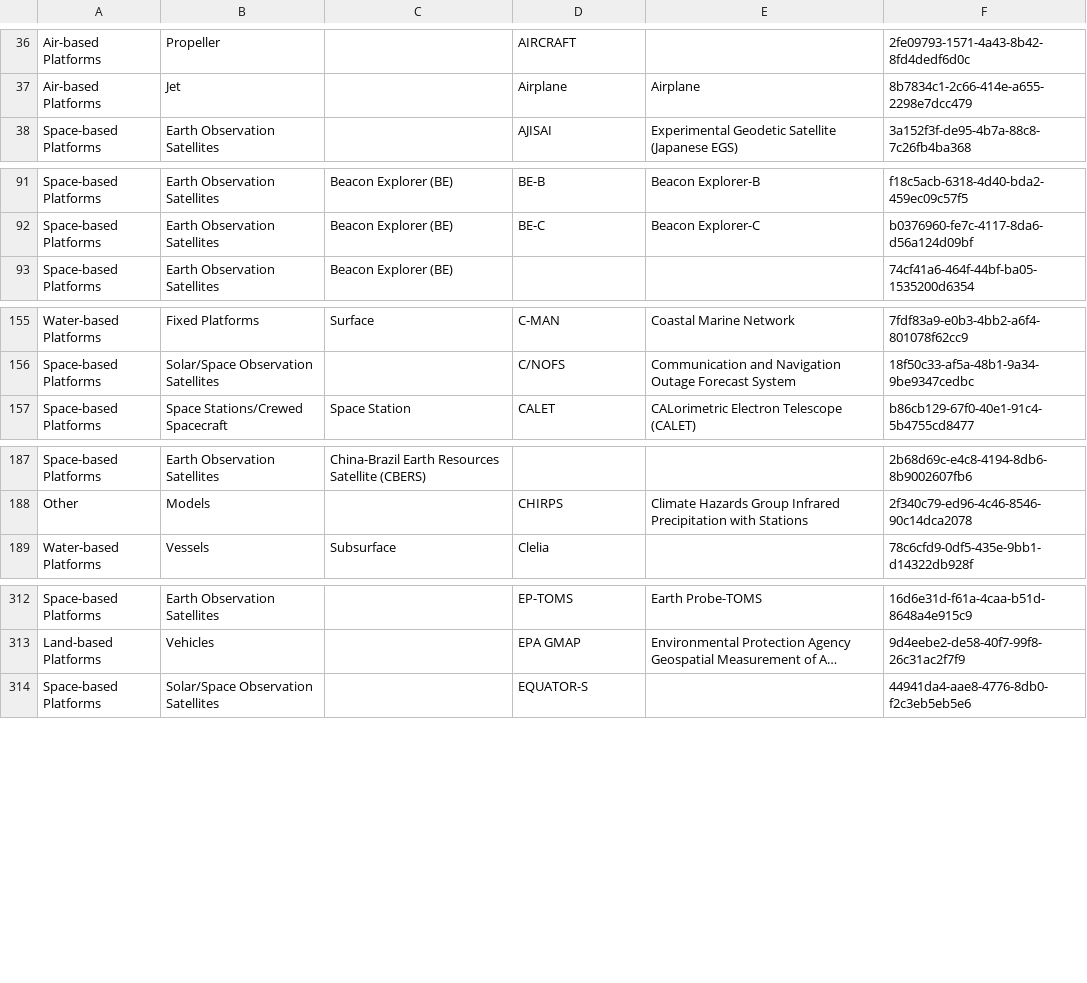
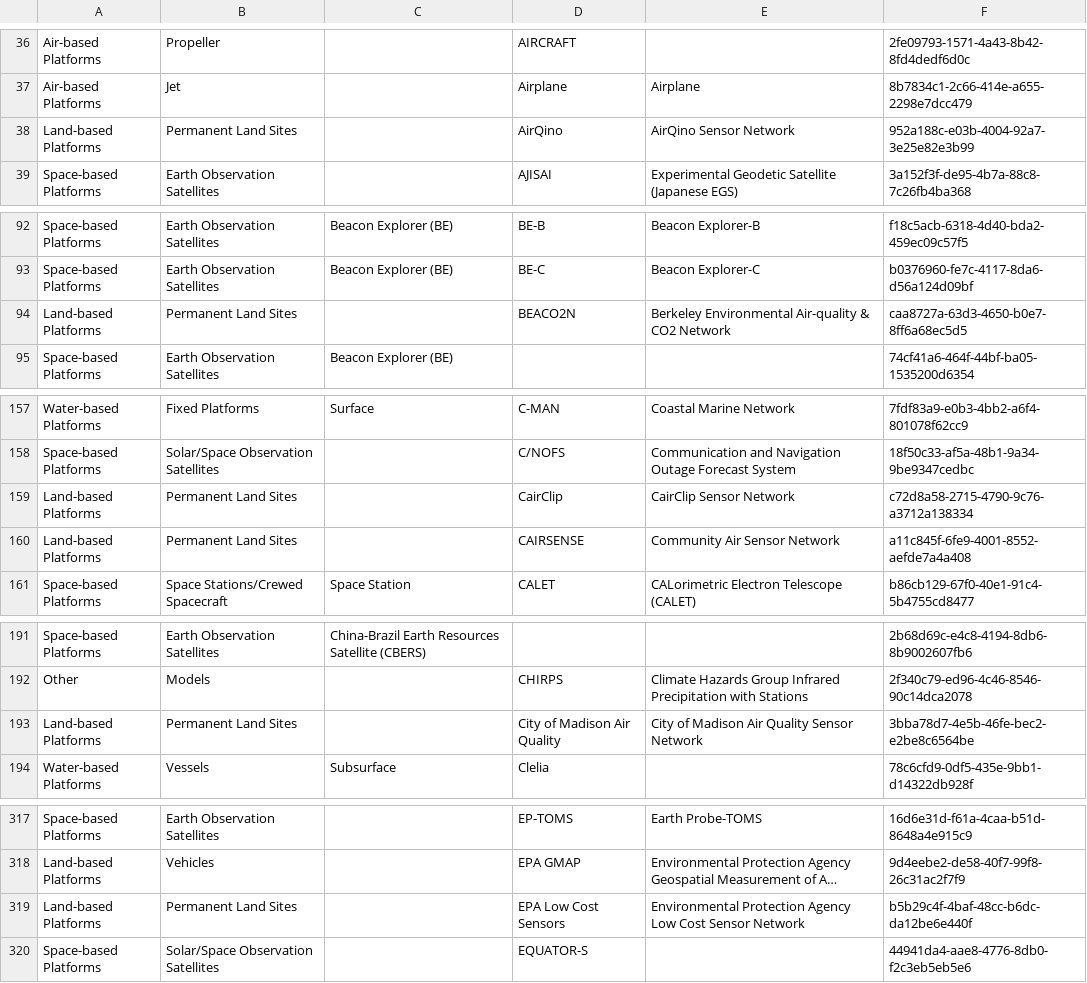
Before and after one commit to NASA-IMPACT/pyQuARC, a CSV file: pyQuARC/schemas/platforms.csv, drawn as a sheet; only a part is shown, gaps mark what is left out; long unchanged cells end in …; the diff covers the shown part only; the diff names each change by its address in the sheet, - before the commit and + after, or states it on an @@ line.

```diff
--- a/pyQuARC/schemas/platforms.csv
+++ b/pyQuARC/schemas/platforms.csv
+row 38: Land-based Platforms | Permanent Land Sites |  | AirQino | AirQino Sensor Network | 952a188c-e03b-4004-92a7-3e25e82e3b99
+row 94: Land-based Platforms | Permanent Land Sites |  | BEACO2N | Berkeley Environmental Air-quality & CO2 Network | caa8727a-63d3-4650-b0e7-8ff6a68ec5d5
+row 159: Land-based Platforms | Permanent Land Sites |  | CairClip | CairClip Sensor Network | c72d8a58-2715-4790-9c76-a3712a138334
+row 160: Land-based Platforms | Permanent Land Sites |  | CAIRSENSE | Community Air Sensor Network | a11c845f-6fe9-4001-8552-aefde7a4a408
+row 193: Land-based Platforms | Permanent Land Sites |  | City of Madison Air Quality | City of Madison Air Quality Sensor Network | 3bba78d7-4e5b-46fe-bec2-e2be8c6564be
+row 319: Land-based Platforms | Permanent Land Sites |  | EPA Low Cost Sensors | Environmental Protection Agency Low Cost Sensor Network | b5b29c4f-4baf-48cc-b6dc-da12be6e440f
```
Also changed, not shown: 10 added rows and 3 edited cells elsewhere in this file, pyQuARC/schemas/instruments.csv, pyQuARC/schemas/projects.csv, 17 other files.
